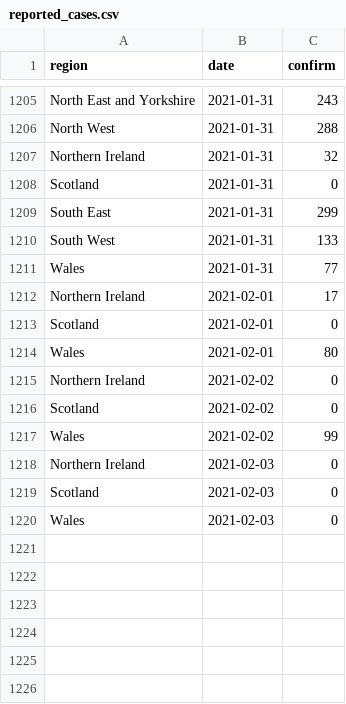
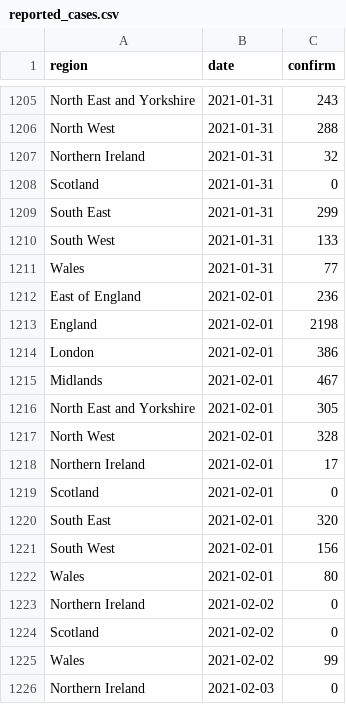
Before and after one commit to velmalopez/covid-rt-estimates, a CSV file: subnational/united-kingdom/admissions/summary/reported_cases.csv, drawn as a sheet; only a part is shown, gaps mark what is left out; the shorter side is filled out with more unchanged rows; the diff names each change by its address in the sheet, - before the commit and + after, or states it on an @@ line.

Commit message:
united-kingdom-admissions_batch_automated_commit

```diff
--- a/subnational/united-kingdom/admissions/summary/reported_cases.csv
+++ b/subnational/united-kingdom/admissions/summary/reported_cases.csv
+row 1212: East of England | 2021-02-01 | 236
+row 1213: England | 2021-02-01 | 2198
+row 1214: London | 2021-02-01 | 386
+row 1215: Midlands | 2021-02-01 | 467
+row 1216: North East and Yorkshire | 2021-02-01 | 305
+row 1217: North West | 2021-02-01 | 328
+row 1220: South East | 2021-02-01 | 320
+row 1221: South West | 2021-02-01 | 156
```
Also changed, not shown: subnational/united-kingdom/admissions/summary/cases_by_infection.csv, subnational/united-kingdom/admissions/summary/cases_by_report.csv, 7 other files.
